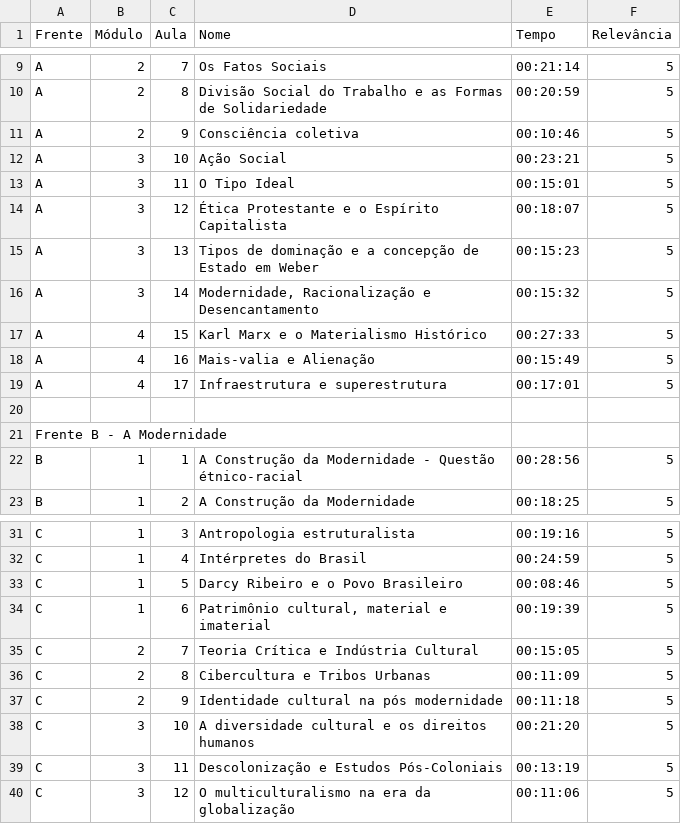
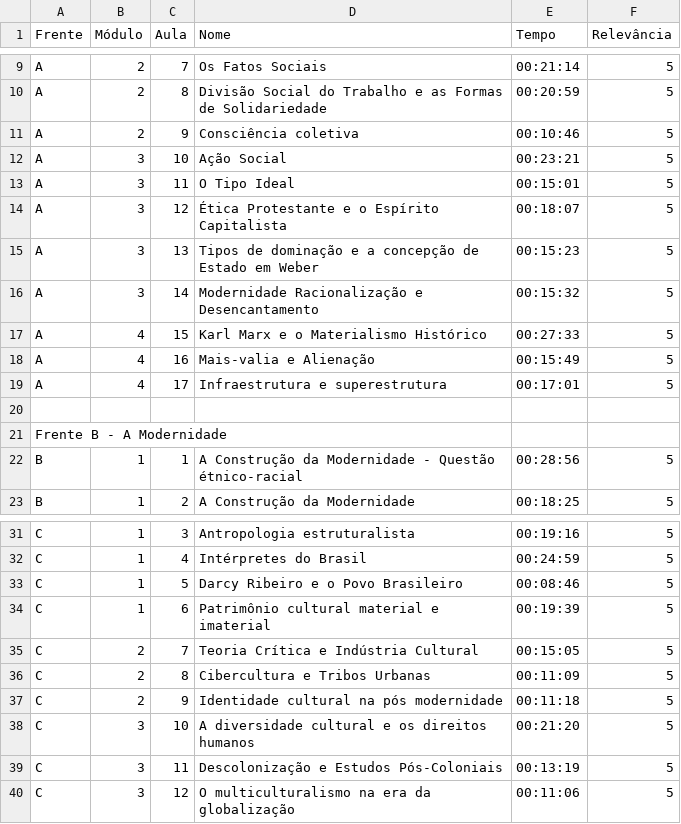
Before and after one commit to RosaUlisses/Freela, a CSV file: back-end/Csvs/Sociologia.csv, drawn as a sheet; only a part is shown, gaps mark what is left out.

Commit message:
Remove wrong commas from Sociologia.csv file

```diff
--- a/back-end/Csvs/Sociologia.csv
+++ b/back-end/Csvs/Sociologia.csv
@@ -15,3 +15,3 @@ A,3,12,Ética Protestante e o Espírito Capitalista,00:18:07,5
 A,3,13,Tipos de dominação e a concepção de Estado em Weber,00:15:23,5
-A,3,14,"Modernidade, Racionalização e Desencantamento",00:15:32,5
+A,3,14,"Modernidade Racionalização e Desencantamento",00:15:32,5
 A,4,15,Karl Marx e o Materialismo Histórico,00:27:33,5
@@ -33,3 +33,3 @@ C,1,4,Intérpretes do Brasil,00:24:59,5
 C,1,5,Darcy Ribeiro e o Povo Brasileiro,00:08:46,5
-C,1,6,"Patrimônio cultural, material e imaterial",00:19:39,5
+C,1,6,"Patrimônio cultural material e imaterial",00:19:39,5
 C,2,7,Teoria Crítica e Indústria Cultural,00:15:05,5
```
